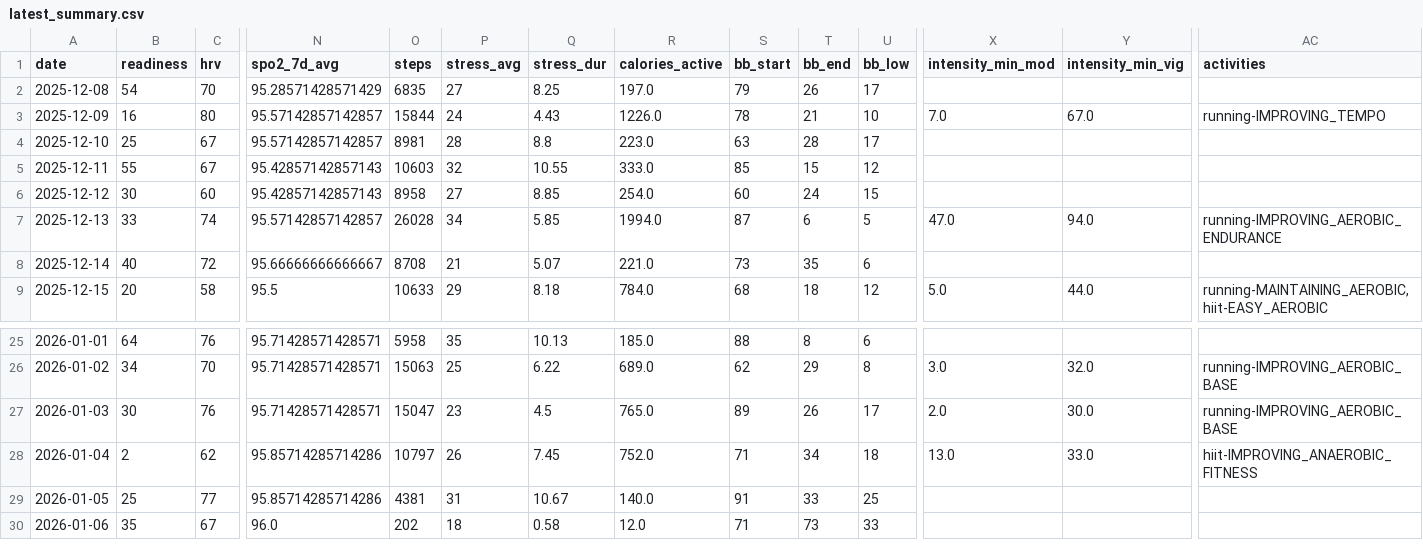
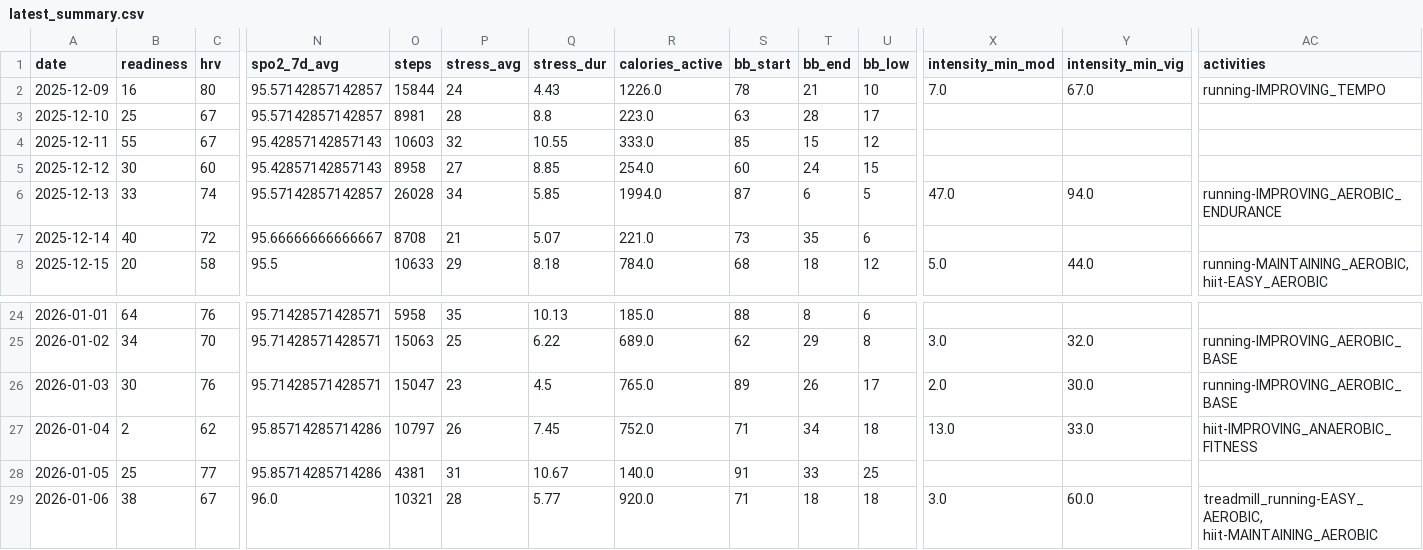
Before and after one commit to tijuanajack/garmin-health-data, a CSV file: latest_summary.csv, drawn as a sheet; only a part is shown, gaps mark what is left out; removed rows and columns are numbered as before the commit, all else as after; rows hold the shown columns only; the diff names each change by its address in the sheet, - before the commit and + after, or states it on an @@ line.

```diff
--- a/latest_summary.csv
+++ b/latest_summary.csv
-row 2: 2025-12-08 | 54 | 70 | 95.28571428571429 | 6835 | 27 | 8.25 | 197.0 | 79 | 26 | 17
-B29 (readiness): 35
+B29 (readiness): 38
-O29 (steps): 202
+O29 (steps): 10321
-P29 (stress_avg): 18
+P29 (stress_avg): 28
-Q29 (stress_dur): 0.58
+Q29 (stress_dur): 5.77
-R29 (calories_active): 12.0
+R29 (calories_active): 920.0
-T29 (bb_end): 73
+T29 (bb_end): 18
-U29 (bb_low): 33
+U29 (bb_low): 18
-X29 (intensity_min_mod): (empty)
+X29 (intensity_min_mod): 3.0
-Y29 (intensity_min_vig): (empty)
+Y29 (intensity_min_vig): 60.0
-AC29 (activities): (empty)
+AC29 (activities): treadmill_running-EASY_AEROBIC, hiit-MAINTAINING_AEROBIC
```
